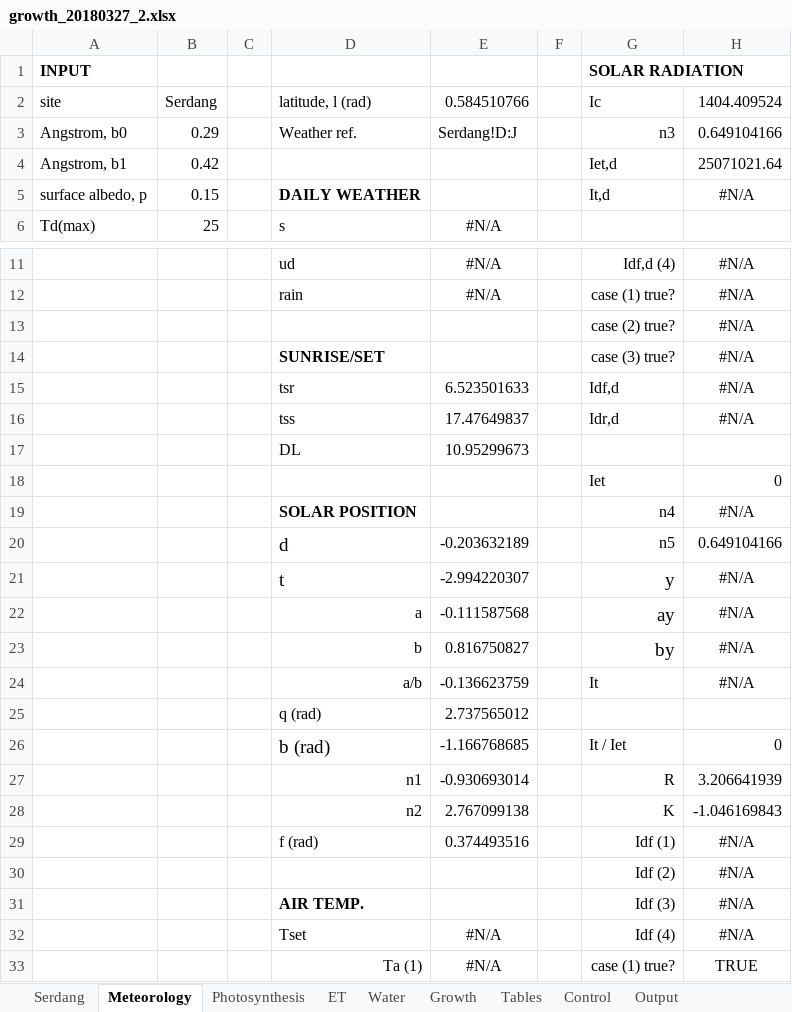
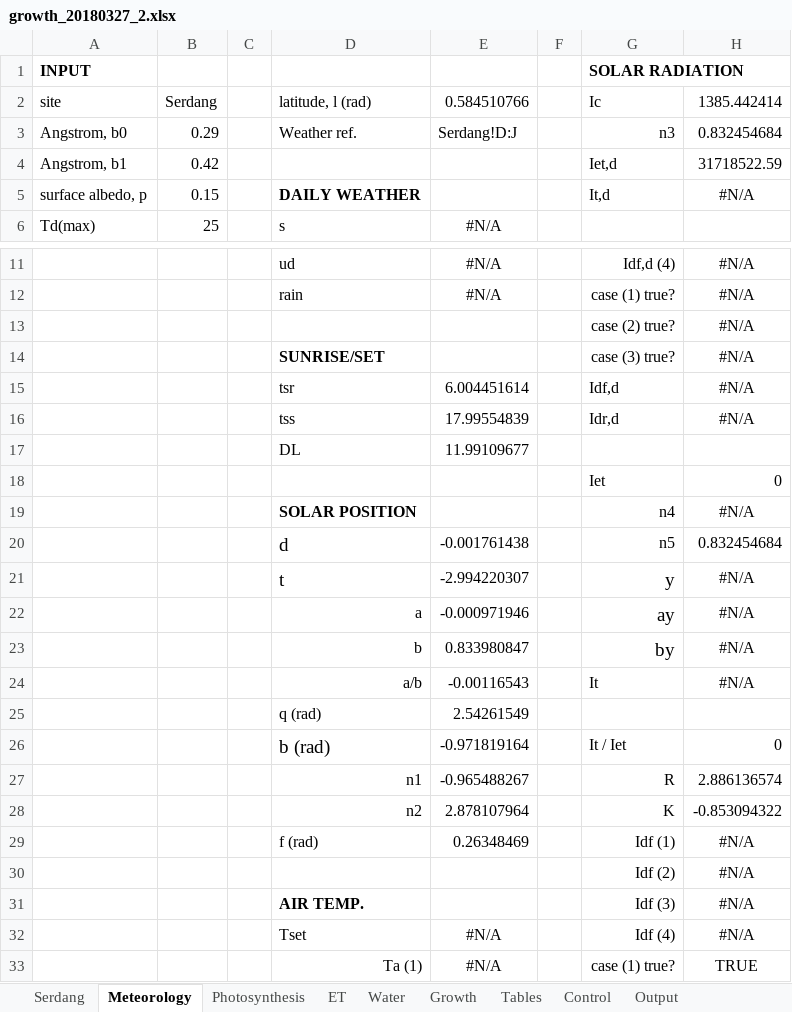
Before and after one commit to yo080628/GrowthPlantModel, an Excel workbook: growth_20180327_2.xlsx, sheet Meteorology, drawn as a sheet; only a part is shown, gaps mark what is left out; values as stored, in another font and other column widths than the file's, no borders; the diff names each change by its address in the sheet, - before the commit and + after, or states it on an @@ line.

```diff
--- a/growth_20180327_2.xlsx (sheet Meteorology)
+++ b/growth_20180327_2.xlsx (sheet Meteorology)
-H2: 1404.409524
+H2: 1385.442414
-H3: 0.649104166
+H3: 0.832454684
-H4: 25071021.64
+H4: 31718522.59
-E15: 6.523501633
+E15: 6.004451614
-E16: 17.47649837
+E16: 17.99554839
-E17: 10.95299673
+E17: 11.99109677
-E20: -0.203632189
+E20: -0.001761438
-H20: 0.649104166
+H20: 0.832454684
-E22: -0.111587568
+E22: -0.000971946
-E23: 0.816750827
+E23: 0.833980847
-E24: -0.136623759
+E24: -0.00116543
-E25: 2.737565012
+E25: 2.54261549
-E26: -1.166768685
+E26: -0.971819164
-E27: -0.930693014
+E27: -0.965488267
-H27: 3.206641939
+H27: 2.886136574
-E28: 2.767099138
+E28: 2.878107964
-H28: -1.046169843
+H28: -0.853094322
-E29: 0.374493516
+E29: 0.26348469
```
Also changed, not shown: sheet Output, sheet Water, sheet Control, sheet Growth, charts or pictures.
